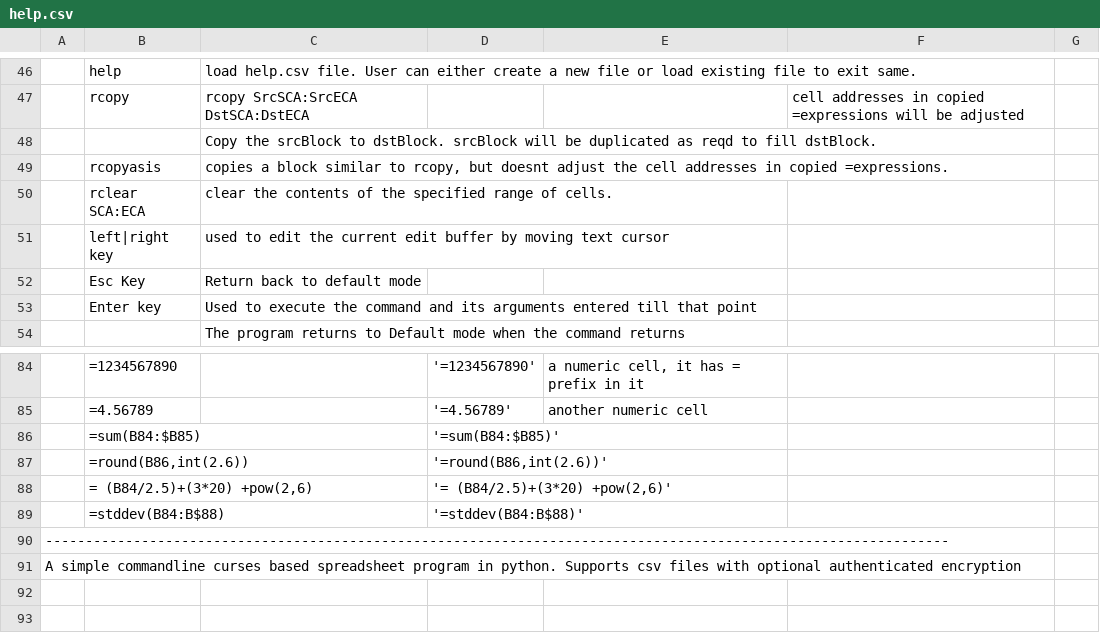
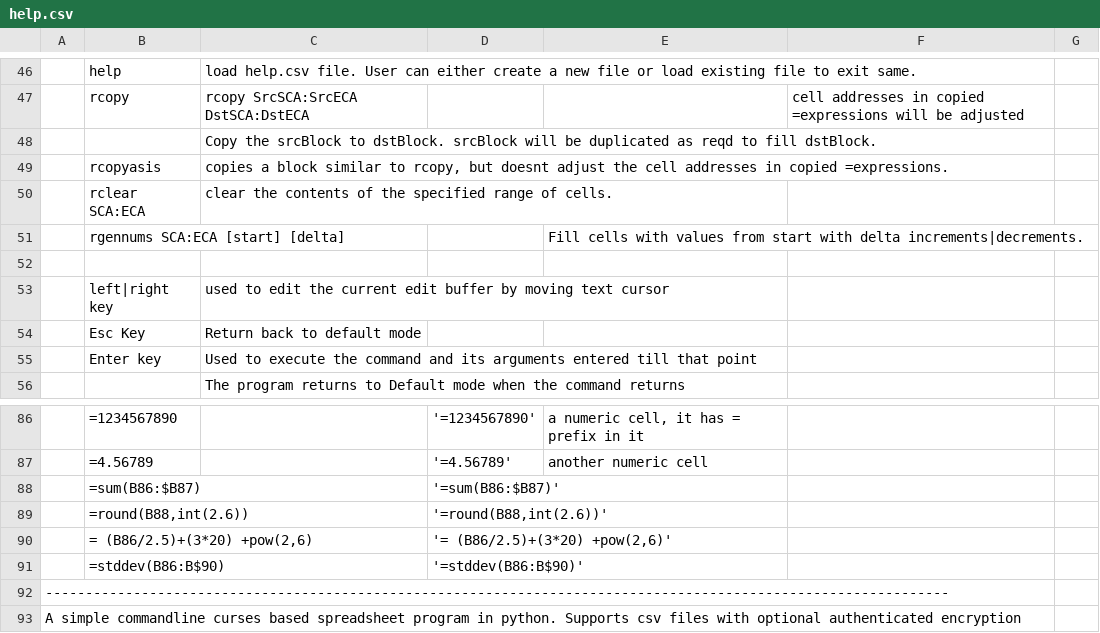
Before and after one commit to hanishkvc/prgs-docs-spreadsheetkvc, a CSV file: help.csv, drawn as a sheet; only a part is shown, gaps mark what is left out; removed rows and columns are numbered as before the commit, all else as after; the diff names each change by its address in the sheet, - before the commit and + after, or states it on an @@ line.

Commit message:
Add note about rgennums to readme and help.csv
also update helpdlg with range commands.

```diff
--- a/help.csv
+++ b/help.csv
+row 51:  | rgennums SCA:ECA [start] [delta] |  |  | Fill cells with values from start with delta increments|decrements.
+row 52: (empty)
-B88: =sum(B84:$B85)
+B88: =sum(B86:$B87)
-D88: '=sum(B84:$B85)'
+D88: '=sum(B86:$B87)'
-B89: =round(B86,int(2.6))
+B89: =round(B88,int(2.6))
-D89: '=round(B86,int(2.6))'
+D89: '=round(B88,int(2.6))'
-B90: = (B84/2.5)+(3*20) +pow(2,6)
+B90: = (B86/2.5)+(3*20) +pow(2,6)
-D90: '= (B84/2.5)+(3*20) +pow(2,6)'
+D90: '= (B86/2.5)+(3*20) +pow(2,6)'
-row 89:  | =stddev(B84:B$88) |  | '=stddev(B84:B$88)'
+row 91:  | =stddev(B86:B$90) |  | '=stddev(B86:B$90)'
```
Also changed, not shown: 2 other files.
